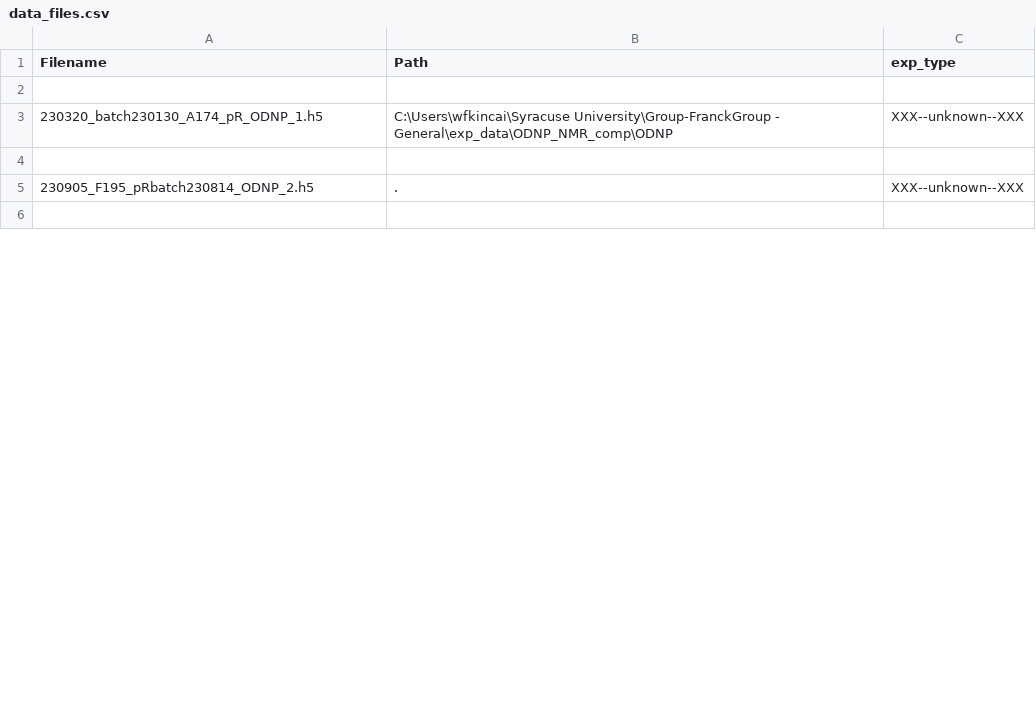
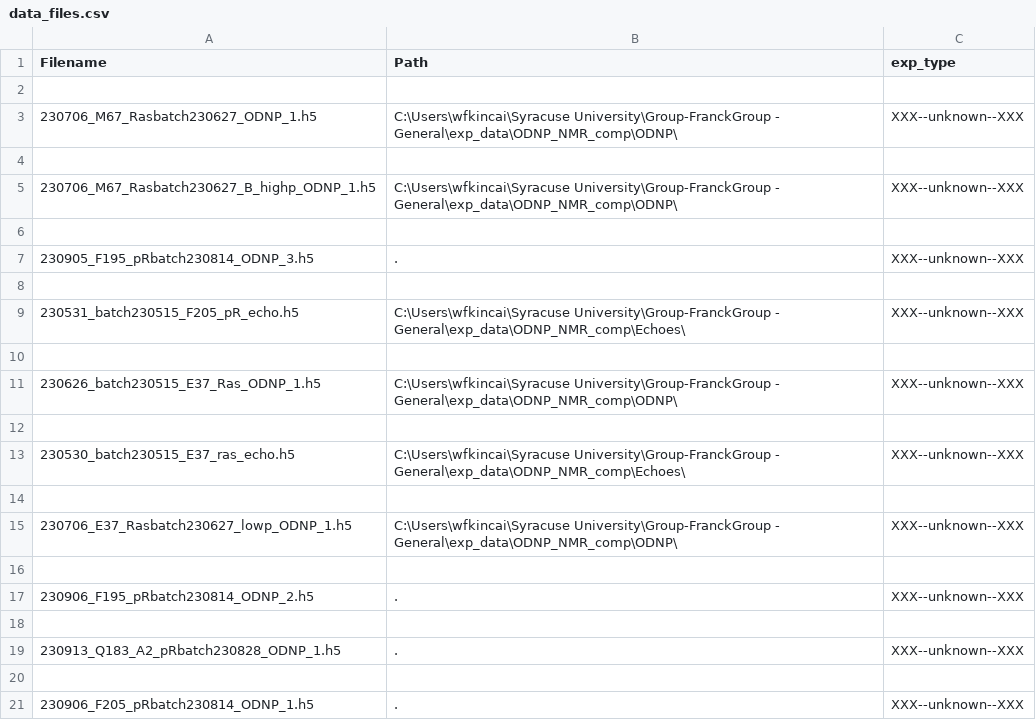
Before and after one commit to wfkincaid/ExpLogs, a CSV file: data_files.csv, drawn as a sheet; only a part is shown; the shorter side is filled out with more unchanged rows; the diff covers the shown part only.

Commit message:
WK DNP pR batch 230828 Q183, F195

```diff
--- a/data_files.csv
+++ b/data_files.csv
@@ -2,2 +2,20 @@ Filename,Path,exp_type
 
-230320_batch230130_A174_pR_ODNP_1.h5,C:\Users\wfkincai\Syracuse University\Group-FranckGroup - General\exp_data\ODNP_NMR_comp\ODNP,XXX--unknown--XXX
+230706_M67_Rasbatch230627_ODNP_1.h5,C:\Users\wfkincai\Syracuse University\Group-FranckGroup - General\exp_data\ODNP_NMR_comp\ODNP\,XXX--unknown--XXX
+
+230706_M67_Rasbatch230627_B_highp_ODNP_1.h5,C:\Users\wfkincai\Syracuse University\Group-FranckGroup - General\exp_data\ODNP_NMR_comp\ODNP\,XXX--unknown--XXX
+
+230905_F195_pRbatch230814_ODNP_3.h5,.,XXX--unknown--XXX
+
+230531_batch230515_F205_pR_echo.h5,C:\Users\wfkincai\Syracuse University\Group-FranckGroup - General\exp_data\ODNP_NMR_comp\Echoes\,XXX--unknown--XXX
+
+230626_batch230515_E37_Ras_ODNP_1.h5,C:\Users\wfkincai\Syracuse University\Group-FranckGroup - General\exp_data\ODNP_NMR_comp\ODNP\,XXX--unknown--XXX
+
+230530_batch230515_E37_ras_echo.h5,C:\Users\wfkincai\Syracuse University\Group-FranckGroup - General\exp_data\ODNP_NMR_comp\Echoes\,XXX--unknown--XXX
+
+230706_E37_Rasbatch230627_lowp_ODNP_1.h5,C:\Users\wfkincai\Syracuse University\Group-FranckGroup - General\exp_data\ODNP_NMR_comp\ODNP\,XXX--unknown--XXX
+
+230906_F195_pRbatch230814_ODNP_2.h5,.,XXX--unknown--XXX
+
+230913_Q183_A2_pRbatch230828_ODNP_1.h5,.,XXX--unknown--XXX
+
+230906_F205_pRbatch230814_ODNP_1.h5,.,XXX--unknown--XXX
```
Also changed, not shown: 61 added rows, 52 removed rows, 44 moved rows and 6 edited cells elsewhere in this file, 20 other files.
